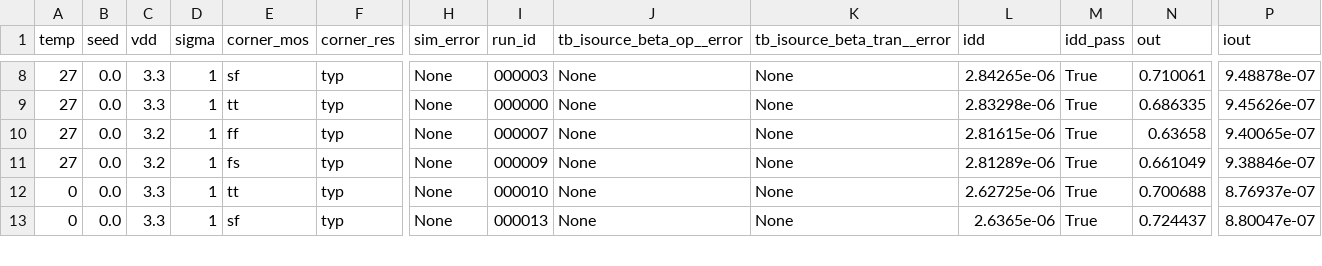
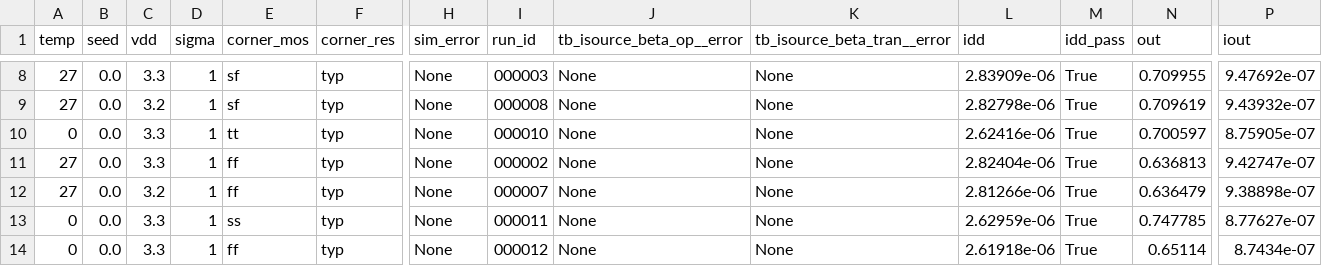
Before and after one commit to santihofi/isource_beta, a CSV file: chipify/out/simulation_results.csv, drawn as a sheet; only a part is shown, gaps mark what is left out; addresses are those after the commit; rows hold the shown columns only; the diff covers the shown part only; the diff names each change by its address in the sheet, - before the commit and + after, or states it on an @@ line.

```diff
--- a/chipify/out/simulation_results.csv
+++ b/chipify/out/simulation_results.csv
-L8 (idd): 2.84265e-06
+L8 (idd): 2.83909e-06
-N8 (out): 0.710061
+N8 (out): 0.709955
-P8 (iout): 9.48878e-07
+P8 (iout): 9.47692e-07
-C9 (vdd): 3.3
+C9 (vdd): 3.2
-E9 (corner_mos): tt
+E9 (corner_mos): sf
-I9 (run_id): 000000
+I9 (run_id): 000008
-L9 (idd): 2.83298e-06
+L9 (idd): 2.82798e-06
-N9 (out): 0.686335
+N9 (out): 0.709619
-P9 (iout): 9.45626e-07
+P9 (iout): 9.43932e-07
+row 10: 0 | 0.0 | 3.3 | 1 | tt | typ | None | 000010 | None | None | 2.62416e-06 | True | 0.700597 | 8.75905e-07
-C11 (vdd): 3.2
+C11 (vdd): 3.3
-I11 (run_id): 000007
+I11 (run_id): 000002
-L11 (idd): 2.81615e-06
+L11 (idd): 2.82404e-06
-N11 (out): 0.63658
+N11 (out): 0.636813
-P11 (iout): 9.40065e-07
+P11 (iout): 9.42747e-07
-E12 (corner_mos): fs
+E12 (corner_mos): ff
-I12 (run_id): 000009
+I12 (run_id): 000007
-L12 (idd): 2.81289e-06
+L12 (idd): 2.81266e-06
-N12 (out): 0.661049
+N12 (out): 0.636479
-P12 (iout): 9.38846e-07
+P12 (iout): 9.38898e-07
-E13 (corner_mos): tt
+E13 (corner_mos): ss
-I13 (run_id): 000010
+I13 (run_id): 000011
-L13 (idd): 2.62725e-06
+L13 (idd): 2.62959e-06
-N13 (out): 0.700688
+N13 (out): 0.747785
-P13 (iout): 8.76937e-07
+P13 (iout): 8.77627e-07
-E14 (corner_mos): sf
+E14 (corner_mos): ff
-I14 (run_id): 000013
+I14 (run_id): 000012
-L14 (idd): 2.6365e-06
+L14 (idd): 2.61918e-06
-N14 (out): 0.724437
+N14 (out): 0.65114
-P14 (iout): 8.80047e-07
+P14 (iout): 8.7434e-07
```
Also changed, not shown: 1 removed row and 115 edited cells elsewhere in this file, 12 other files.
